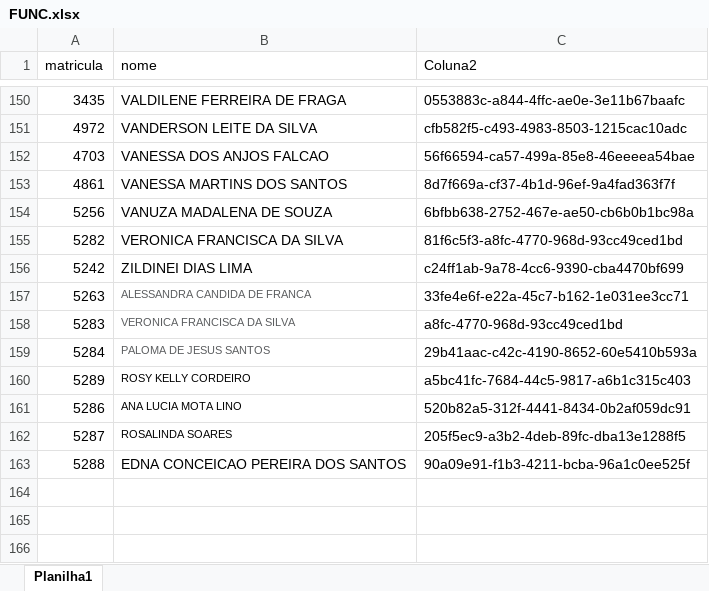
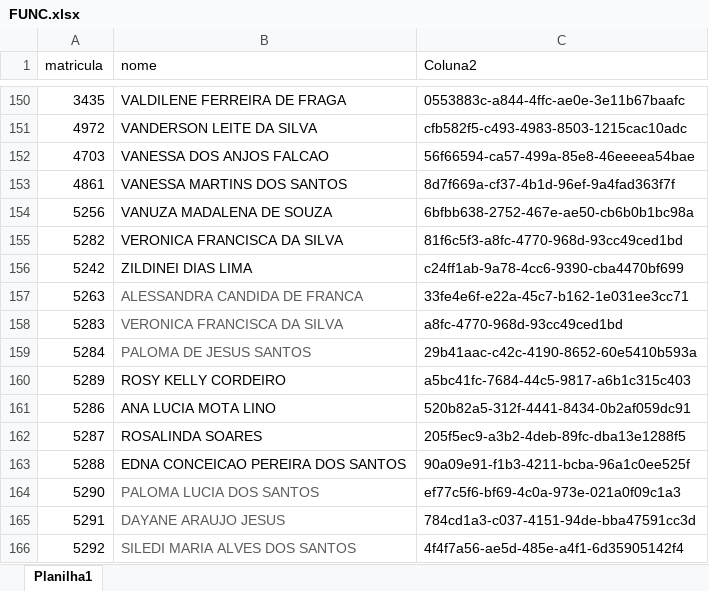
Before and after one commit to benediti/Enviar-Rateio-25, an Excel workbook: projeto/FUNC.xlsx, sheet Planilha1, drawn as a sheet; only a part is shown, gaps mark what is left out; values as stored, in another font and other column widths than the file's, no borders; the diff names each change by its address in the sheet, - before the commit and + after, or states it on an @@ line.

Commit message:
Add files via upload

```diff
--- a/projeto/FUNC.xlsx (sheet Planilha1)
+++ b/projeto/FUNC.xlsx (sheet Planilha1)
@@ B157:B162 text size: larger @@
+row 164: 5290 | PALOMA LUCIA DOS SANTOS | ef77c5f6-bf69-4c0a-973e-021a0f09c1a3
+row 165: 5291 | DAYANE ARAUJO JESUS | 784cd1a3-c037-4151-94de-bba47591cc3d
+row 166: 5292 | SILEDI MARIA ALVES DOS SANTOS | 4f4f7a56-ae5d-485e-a4f1-6d35905142f4
```
